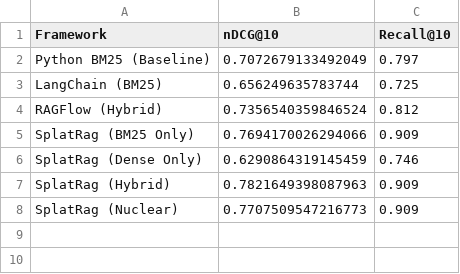
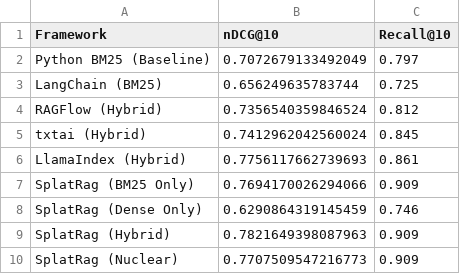
Before and after one commit to Ruffian-L/SplatRagBench, a CSV file: benchmark_results.csv, drawn as a sheet; the diff names each change by its address in the sheet, - before the commit and + after, or states it on an @@ line.

Commit message:
docs: update README with LlamaIndex kill sheet results

```diff
--- a/benchmark_results.csv
+++ b/benchmark_results.csv
+row 5: txtai (Hybrid) | 0.7412962042560024 | 0.845
+row 6: LlamaIndex (Hybrid) | 0.7756117662739693 | 0.861
```
Also changed, not shown: 49 other files.
